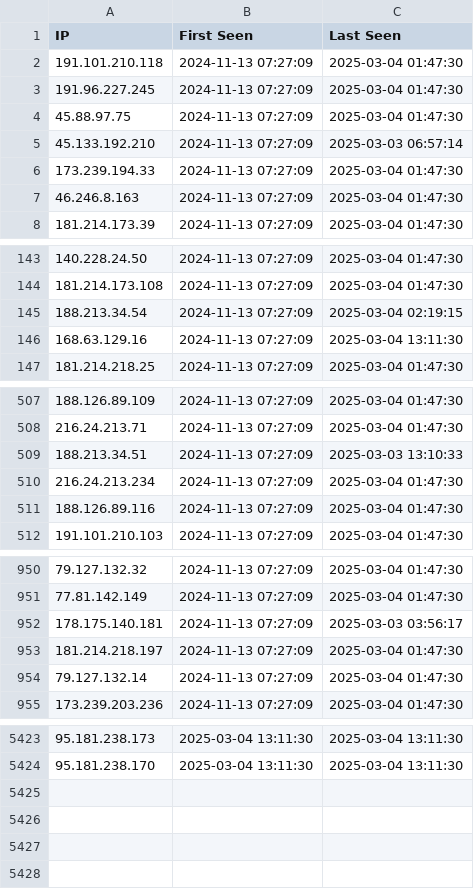
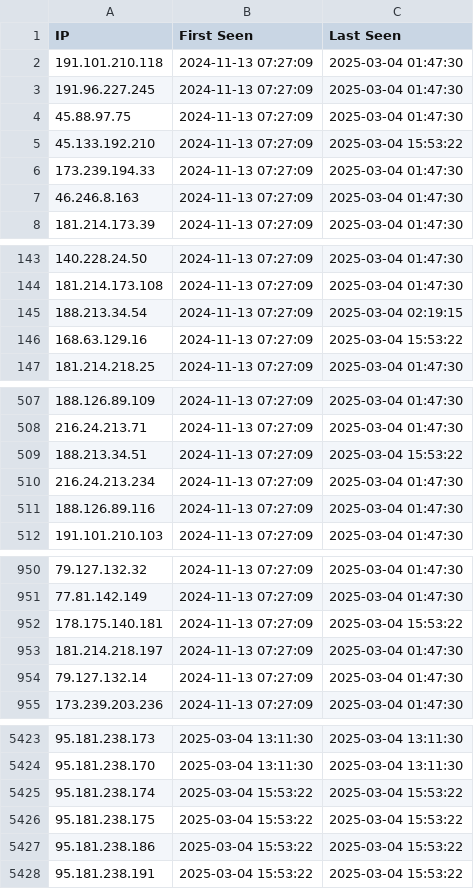
Before and after one commit to sudesh0sudesh/PIA-IPs, a CSV file: cyberghost_ips.csv, drawn as a sheet; only a part is shown, gaps mark what is left out; the diff covers the shown part only.

```diff
--- a/cyberghost_ips.csv
+++ b/cyberghost_ips.csv
@@ -4,3 +4,3 @@ IP,First Seen,Last Seen
 45.88.97.75,2024-11-13 07:27:09,2025-03-04 01:47:30
-45.133.192.210,2024-11-13 07:27:09,2025-03-03 06:57:14
+45.133.192.210,2024-11-13 07:27:09,2025-03-04 15:53:22
 173.239.194.33,2024-11-13 07:27:09,2025-03-04 01:47:30
@@ -145,3 +145,3 @@ IP,First Seen,Last Seen
 188.213.34.54,2024-11-13 07:27:09,2025-03-04 02:19:15
-168.63.129.16,2024-11-13 07:27:09,2025-03-04 13:11:30
+168.63.129.16,2024-11-13 07:27:09,2025-03-04 15:53:22
 181.214.218.25,2024-11-13 07:27:09,2025-03-04 01:47:30
@@ -508,3 +508,3 @@ IP,First Seen,Last Seen
 216.24.213.71,2024-11-13 07:27:09,2025-03-04 01:47:30
-188.213.34.51,2024-11-13 07:27:09,2025-03-03 13:10:33
+188.213.34.51,2024-11-13 07:27:09,2025-03-04 15:53:22
 216.24.213.234,2024-11-13 07:27:09,2025-03-04 01:47:30
@@ -951,3 +951,3 @@ IP,First Seen,Last Seen
 77.81.142.149,2024-11-13 07:27:09,2025-03-04 01:47:30
-178.175.140.181,2024-11-13 07:27:09,2025-03-03 03:56:17
+178.175.140.181,2024-11-13 07:27:09,2025-03-04 15:53:22
 181.214.218.197,2024-11-13 07:27:09,2025-03-04 01:47:30
@@ -5424 +5424,5 @@ IP,First Seen,Last Seen
 95.181.238.170,2025-03-04 13:11:30,2025-03-04 13:11:30
+95.181.238.174,2025-03-04 15:53:22,2025-03-04 15:53:22
+95.181.238.175,2025-03-04 15:53:22,2025-03-04 15:53:22
+95.181.238.186,2025-03-04 15:53:22,2025-03-04 15:53:22
+95.181.238.191,2025-03-04 15:53:22,2025-03-04 15:53:22
```
Also changed, not shown: 7 edited cells elsewhere in this file, new_cyberghost_ips.csv.
